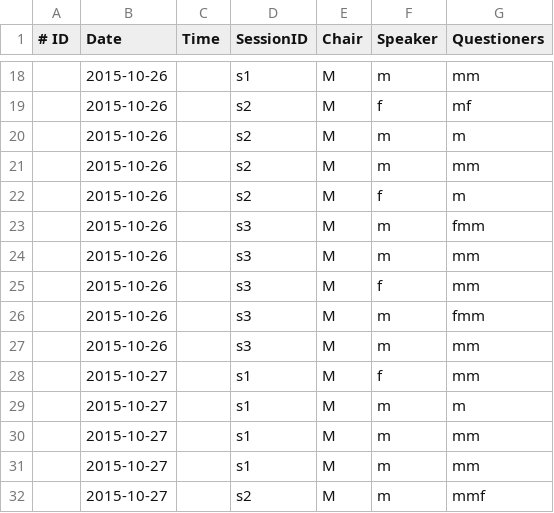
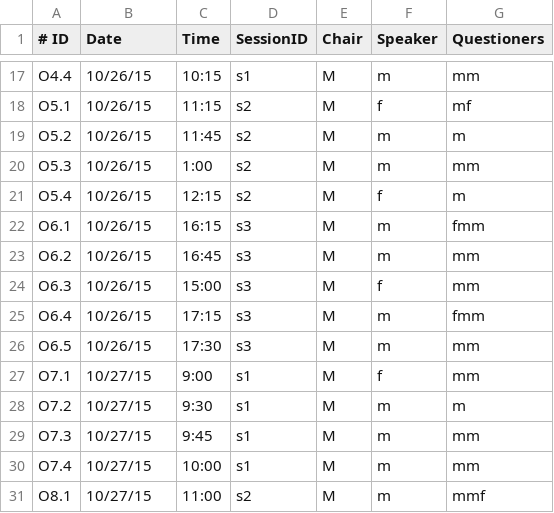
Before and after one commit to jradavenport/Gender-in-Astro, a CSV file: data/adass2015/data.csv, drawn as a sheet; only a part is shown, gaps mark what is left out; the diff covers the shown part only.

Commit message:
added scheduled talk times

```diff
--- a/data/adass2015/data.csv
+++ b/data/adass2015/data.csv
@@ -18,15 +17,15 @@
-,2015-10-26,,s1,M,m,mm
-,2015-10-26,,s2,M,f,mf
-,2015-10-26,,s2,M,m,m
-,2015-10-26,,s2,M,m,mm
-,2015-10-26,,s2,M,f,m
-,2015-10-26,,s3,M,m,fmm
-,2015-10-26,,s3,M,m,mm
-,2015-10-26,,s3,M,f,mm
-,2015-10-26,,s3,M,m,fmm
-,2015-10-26,,s3,M,m,mm
-,2015-10-27,,s1,M,f,mm
-,2015-10-27,,s1,M,m,m
-,2015-10-27,,s1,M,m,mm
-,2015-10-27,,s1,M,m,mm
-,2015-10-27,,s2,M,m,mmf
+O4.4,10/26/15,10:15,s1,M,m,mm
+O5.1,10/26/15,11:15,s2,M,f,mf
+O5.2,10/26/15,11:45,s2,M,m,m
+O5.3,10/26/15,1:00,s2,M,m,mm
+O5.4,10/26/15,12:15,s2,M,f,m
+O6.1,10/26/15,16:15,s3,M,m,fmm
+O6.2,10/26/15,16:45,s3,M,m,mm
+O6.3,10/26/15,15:00,s3,M,f,mm
+O6.4,10/26/15,17:15,s3,M,m,fmm
+O6.5,10/26/15,17:30,s3,M,m,mm
+O7.1,10/27/15,9:00,s1,M,f,mm
+O7.2,10/27/15,9:30,s1,M,m,m
+O7.3,10/27/15,9:45,s1,M,m,mm
+O7.4,10/27/15,10:00,s1,M,m,mm
+O8.1,10/27/15,11:00,s2,M,m,mmf
```
Also changed, not shown: 1 removed row and 81 edited cells elsewhere in this file.
